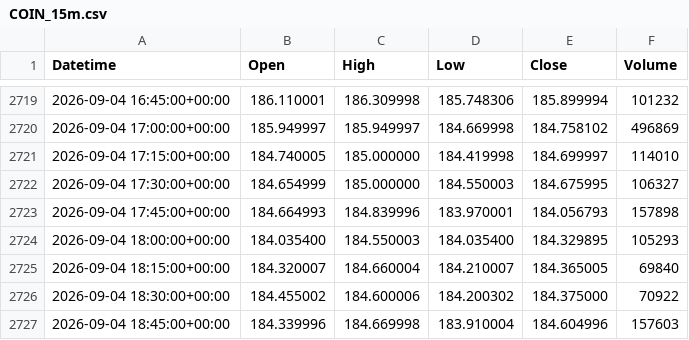
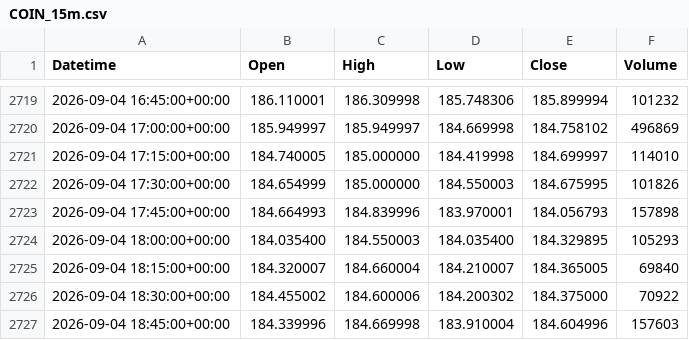
Before and after one commit to LynchDyl/Trading-, a CSV file: data/intraday/COIN_15m.csv, drawn as a sheet; only a part is shown, gaps mark what is left out.

```diff
--- a/data/intraday/COIN_15m.csv
+++ b/data/intraday/COIN_15m.csv
@@ -2721,3 +2721,3 @@ Datetime,Open,High,Low,Close,Volume
 2026-09-04 17:15:00+00:00,184.740005,185.000000,184.419998,184.699997,114010
-2026-09-04 17:30:00+00:00,184.654999,185.000000,184.550003,184.675995,106327
+2026-09-04 17:30:00+00:00,184.654999,185.000000,184.550003,184.675995,101826
 2026-09-04 17:45:00+00:00,184.664993,184.839996,183.970001,184.056793,157898
```
Also changed, not shown: data/intraday/COIN_5m.csv, data/intraday/GOOGL_15m.csv, 9 other files.
